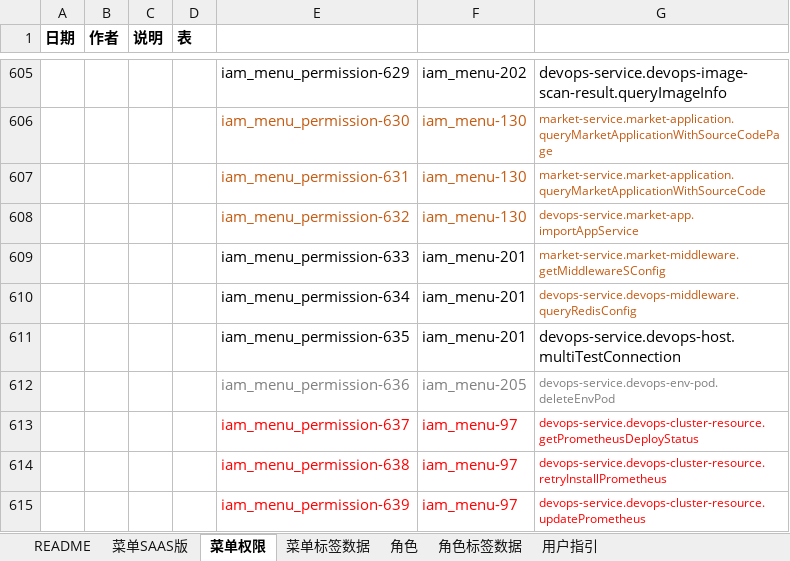
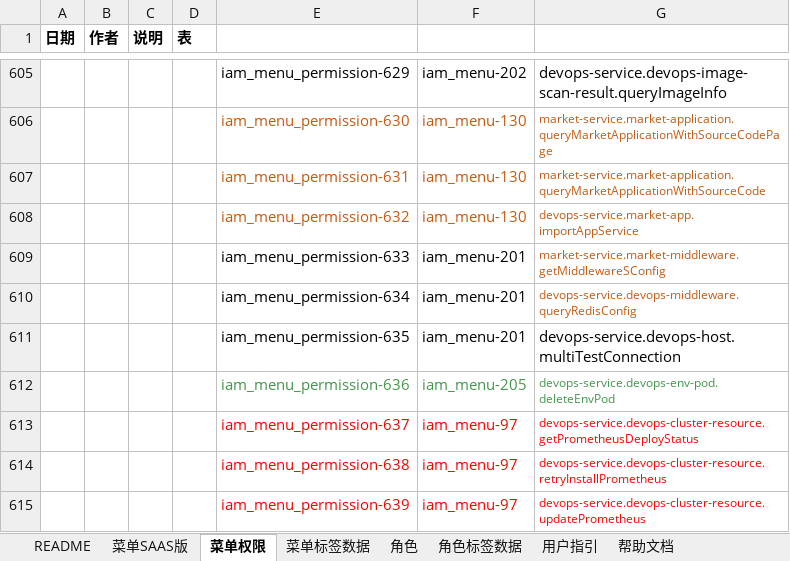
Before and after one commit to open-hand/devops-service, an Excel workbook: src/main/resources/script/db/init-data/devops_service/hzero_platform/hzero-menu-user-role-label.xlsx, sheet 菜单权限, drawn as a sheet; only a part is shown, gaps mark what is left out; values as stored, in another font and other column widths than the file's, no borders; the diff names each change by its address in the sheet, - before the commit and + after, or states it on an @@ line.

```diff
--- a/src/main/resources/script/db/init-data/devops_service/hzero_platform/hzero-menu-user-role-label.xlsx (sheet 菜单权限)
+++ b/src/main/resources/script/db/init-data/devops_service/hzero_platform/hzero-menu-user-role-label.xlsx (sheet 菜单权限)
+sheet tab: 帮助文档
-E612:G612 text colour: #808080
+E612:G612 text colour: #44964D
```
Also changed, not shown: sheet 菜单SAAS版, sheet 角色, sheet 用户指引.
